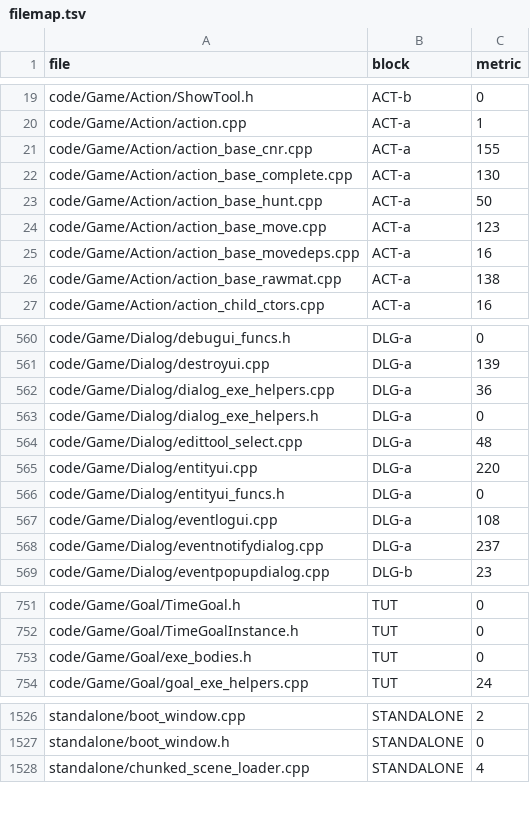
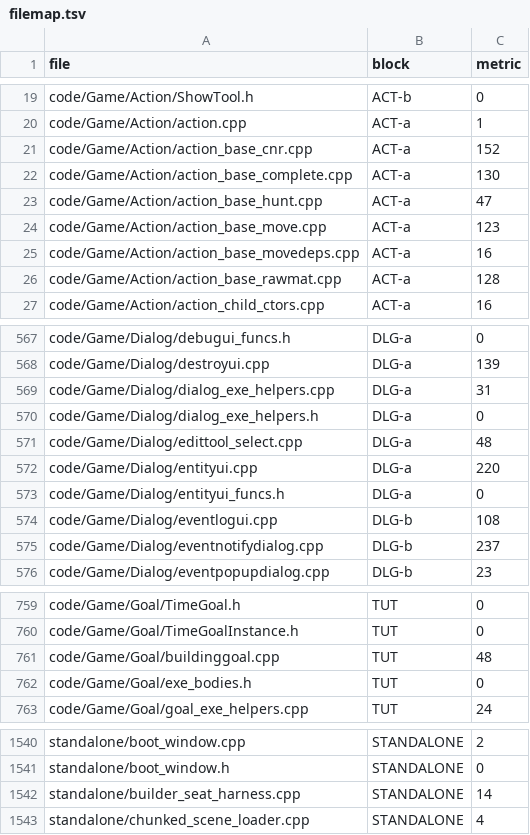
Before and after one commit to Ippo343/OpenBA, a TSV file: docs/runtime_port/endgame_b/b4_session/data/filemap.tsv, drawn as a sheet; only a part is shown, gaps mark what is left out; the diff covers the shown part only.

```diff
--- a/docs/runtime_port/endgame_b/b4_session/data/filemap.tsv
+++ b/docs/runtime_port/endgame_b/b4_session/data/filemap.tsv
@@ -20,8 +20,8 @@ code/Game/Action/ShowTool.h	ACT-b	0
 code/Game/Action/action.cpp	ACT-a	1
-code/Game/Action/action_base_cnr.cpp	ACT-a	155
+code/Game/Action/action_base_cnr.cpp	ACT-a	152
 code/Game/Action/action_base_complete.cpp	ACT-a	130
-code/Game/Action/action_base_hunt.cpp	ACT-a	50
+code/Game/Action/action_base_hunt.cpp	ACT-a	47
 code/Game/Action/action_base_move.cpp	ACT-a	123
 code/Game/Action/action_base_movedeps.cpp	ACT-a	16
-code/Game/Action/action_base_rawmat.cpp	ACT-a	138
+code/Game/Action/action_base_rawmat.cpp	ACT-a	128
 code/Game/Action/action_child_ctors.cpp	ACT-a	16
@@ -561,3 +568,3 @@ code/Game/Dialog/debugui_funcs.h	DLG-a	0
 code/Game/Dialog/destroyui.cpp	DLG-a	139
-code/Game/Dialog/dialog_exe_helpers.cpp	DLG-a	36
+code/Game/Dialog/dialog_exe_helpers.cpp	DLG-a	31
 code/Game/Dialog/dialog_exe_helpers.h	DLG-a	0
@@ -566,4 +573,4 @@ code/Game/Dialog/entityui.cpp	DLG-a	220
 code/Game/Dialog/entityui_funcs.h	DLG-a	0
-code/Game/Dialog/eventlogui.cpp	DLG-a	108
-code/Game/Dialog/eventnotifydialog.cpp	DLG-a	237
+code/Game/Dialog/eventlogui.cpp	DLG-b	108
+code/Game/Dialog/eventnotifydialog.cpp	DLG-b	237
 code/Game/Dialog/eventpopupdialog.cpp	DLG-b	23
@@ -752,2 +760,3 @@ code/Game/Goal/TimeGoal.h	TUT	0
 code/Game/Goal/TimeGoalInstance.h	TUT	0
+code/Game/Goal/buildinggoal.cpp	TUT	48
 code/Game/Goal/exe_bodies.h	TUT	0
@@ -1527,2 +1541,3 @@ standalone/boot_window.cpp	STANDALONE	2
 standalone/boot_window.h	STANDALONE	0
+standalone/builder_seat_harness.cpp	STANDALONE	14
 standalone/chunked_scene_loader.cpp	STANDALONE	4
```
Also changed, not shown: 13 added rows and 38 edited cells elsewhere in this file, 2 other files.
